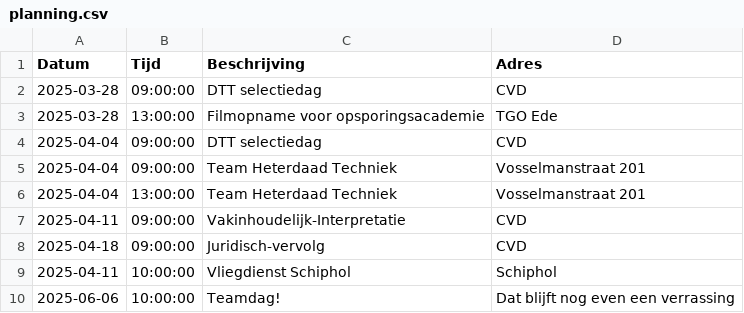
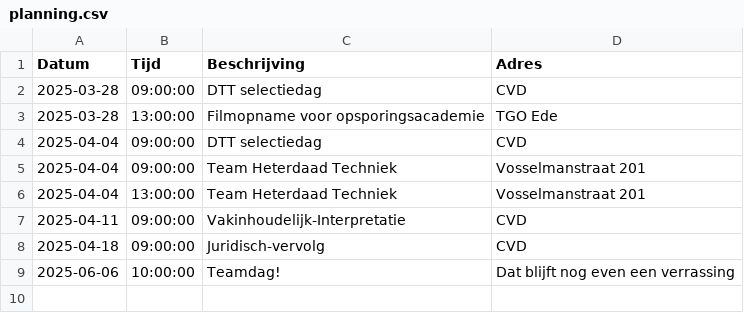
Before and after one commit to EvaHuisman/stunning-cashew, a CSV file: planning.csv, drawn as a sheet.

Commit message:
Update CSV planning.csv

```diff
--- a/planning.csv
+++ b/planning.csv
@@ -8,3 +8,2 @@ Datum,Tijd,Beschrijving,Adres
 2025-04-18,09:00:00,Juridisch-vervolg,CVD
-2025-04-11,10:00:00,Vliegdienst Schiphol,Schiphol
 2025-06-06,10:00:00,Teamdag!,Dat blijft nog even een verrassing
```
